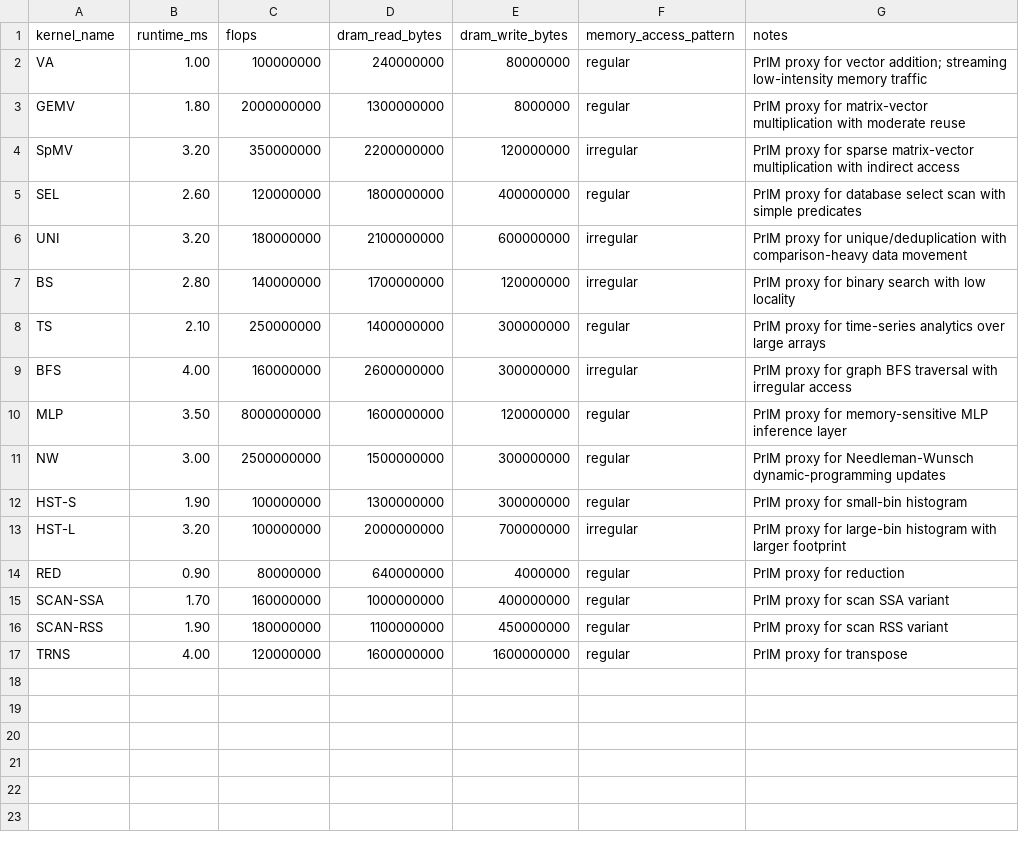
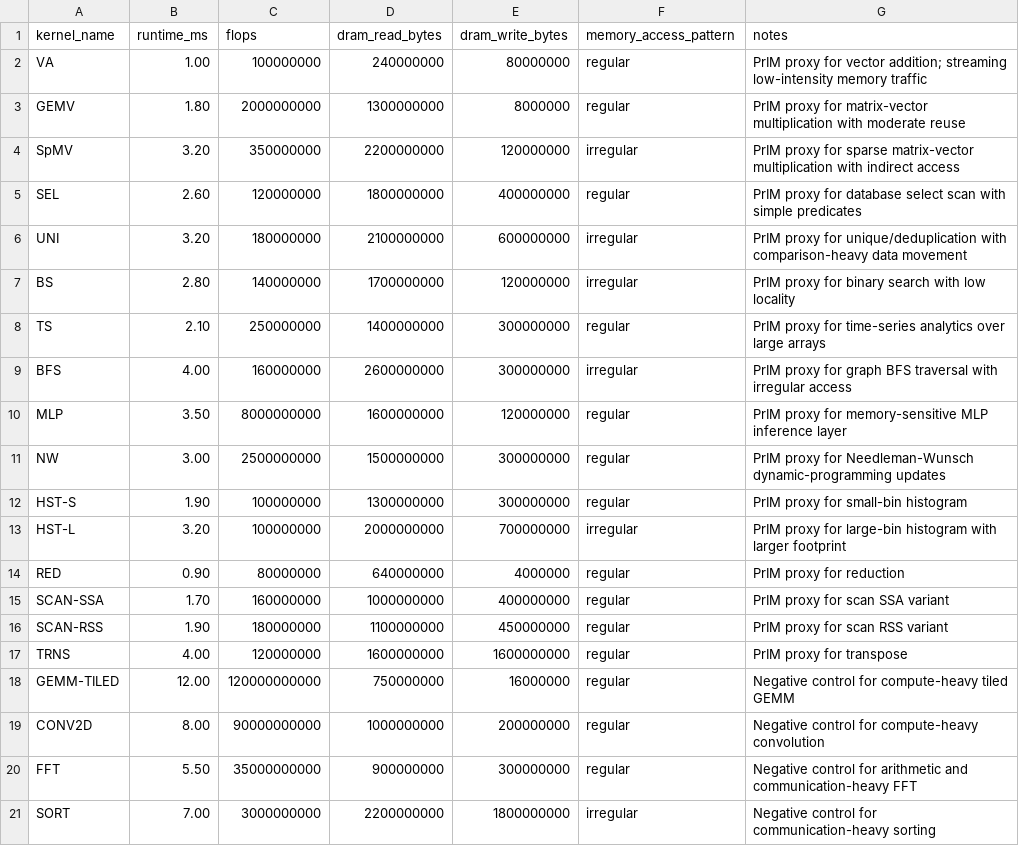
Before and after one commit to jinjung21/GPU-Workload-Bottleneck-Analyzer, a CSV file: data/prim2022_proxy_profile.csv, drawn as a sheet.

```diff
--- a/data/prim2022_proxy_profile.csv
+++ b/data/prim2022_proxy_profile.csv
@@ -17 +17,5 @@ SCAN-RSS,1.90,180000000,1100000000,450000000,regular,PrIM proxy for scan RSS var
 TRNS,4.00,120000000,1600000000,1600000000,regular,PrIM proxy for transpose
+GEMM-TILED,12.00,120000000000,750000000,16000000,regular,Negative control for compute-heavy tiled GEMM
+CONV2D,8.00,90000000000,1000000000,200000000,regular,Negative control for compute-heavy convolution
+FFT,5.50,35000000000,900000000,300000000,regular,Negative control for arithmetic and communication-heavy FFT
+SORT,7.00,3000000000,2200000000,1800000000,irregular,Negative control for communication-heavy sorting
```
Also changed, not shown: paper_baselines/prim2022_workloads.csv, 8 other files.
